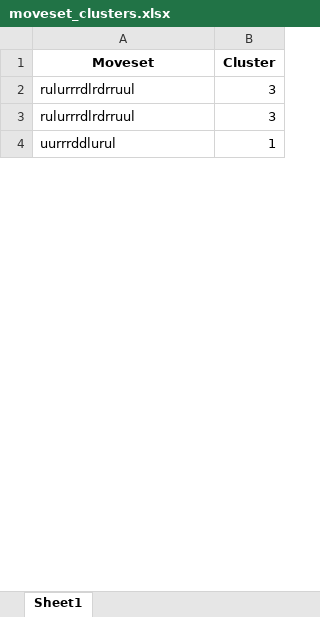
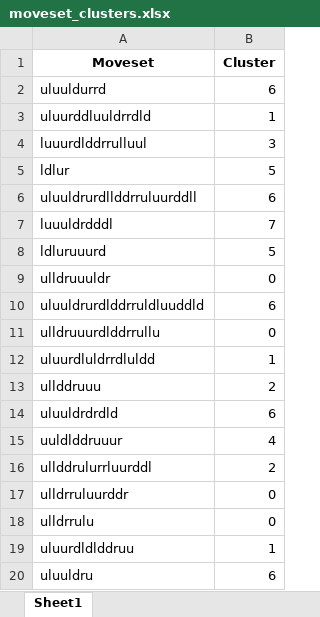
Before and after one commit to lbluefishl/Sokoban, an Excel workbook: moveset_clusters.xlsx, sheet Sheet1, drawn as a sheet; only a part is shown; values as stored, in another font and other column widths than the file's, no borders; removed rows and columns are numbered as before the commit, all else as after; the diff covers the shown part only; the diff names each change by its address in the sheet, - before the commit and + after, or states it on an @@ line.

```diff
--- a/moveset_clusters.xlsx (sheet Sheet1)
+++ b/moveset_clusters.xlsx (sheet Sheet1)
-row 2: rulurrrdlrdrruul | 3
+row 2: uluuldurrd | 6
+row 3: uluurddluuldrrdld | 1
-A4 (Moveset): rulurrrdlrdrruul
+A4 (Moveset): luuurdlddrrulluul
+row 5: ldlur | 5
+row 6: uluuldrurdllddrruluurddll | 6
+row 7: luuuldrdddl | 7
+row 8: ldluruuurd | 5
+row 9: ulldruuuldr | 0
+row 10: uluuldrurdlddrruldluuddld | 6
+row 11: ulldruuurdlddrrullu | 0
+row 12: uluurdluldrrdluldd | 1
+row 13: ullddruuu | 2
+row 14: uluuldrdrdld | 6
+row 15: uuldlddruuur | 4
+row 16: ullddrulurrluurddl | 2
+row 17: ulldrruluurddr | 0
+row 18: ulldrrulu | 0
-A19 (Moveset): uurrrddlurul
+A19 (Moveset): uluurdldlddruu
+row 20: uluuldru | 6
```
Also changed, not shown: 39 added rows, 6 removed rows and 16 edited cells elsewhere in this sheet, lvl6moves.xlsm, 9 other files.
